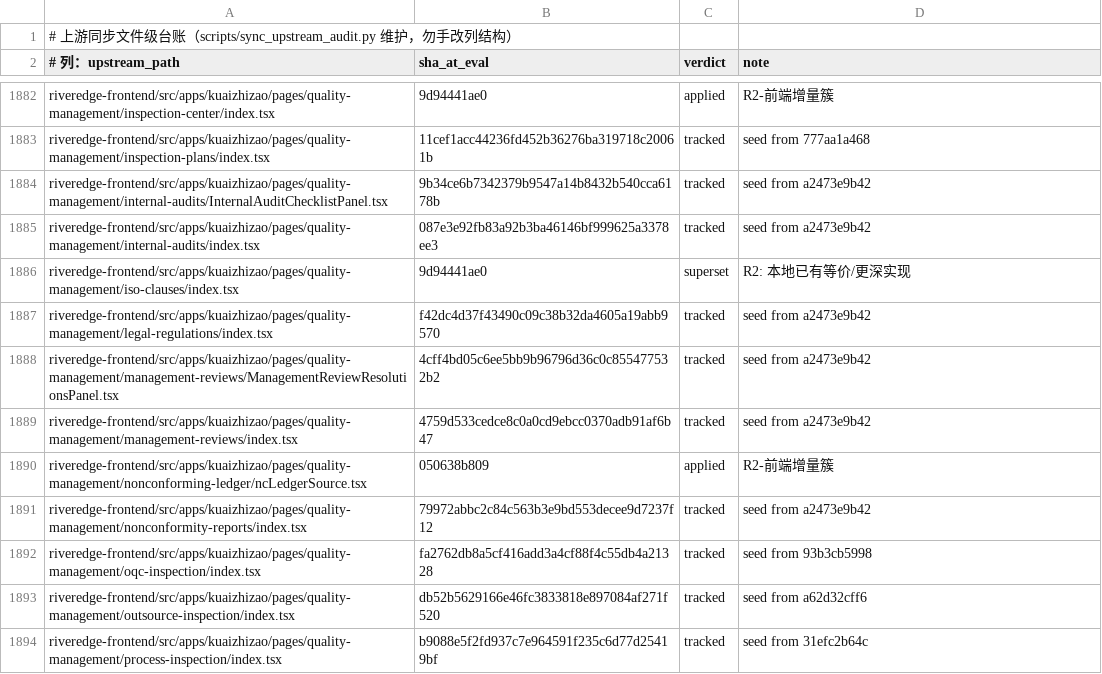
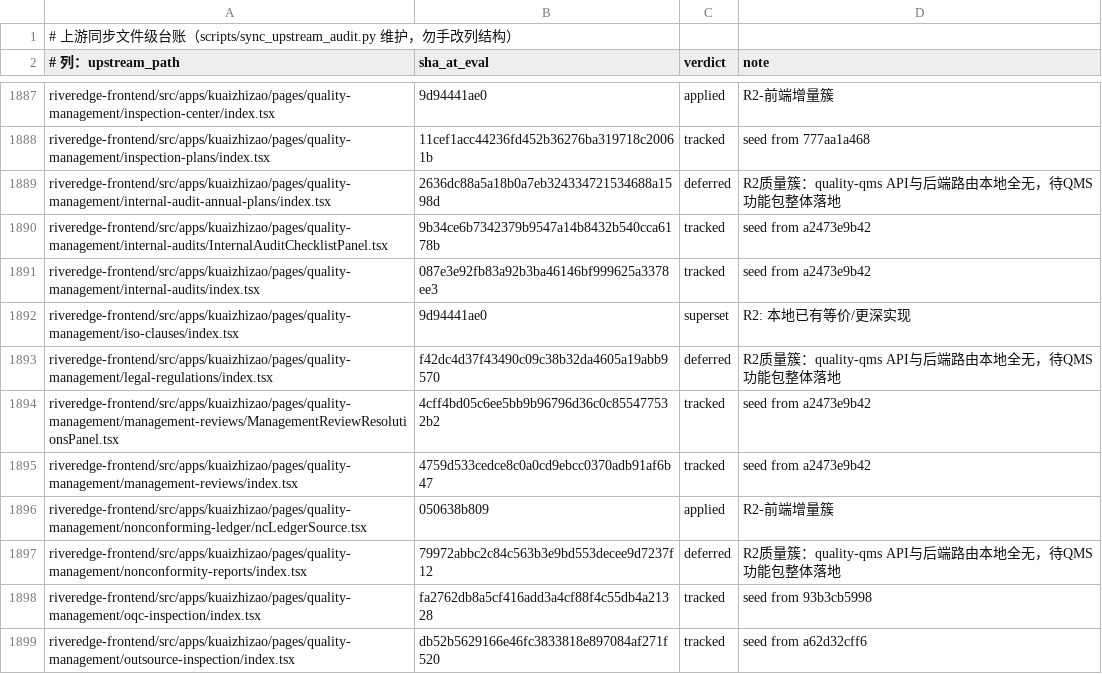
Before and after one commit to YZJ2016/kuaigeyun-mes, a TSV file: docs/上游同步-文件级台账.tsv, drawn as a sheet; only a part is shown, gaps mark what is left out; the shorter side is filled out with more unchanged rows; the diff covers the shown part only.

```diff
--- a/docs/上游同步-文件级台账.tsv
+++ b/docs/上游同步-文件级台账.tsv
@@ -1883,2 +1888,3 @@ riveredge-frontend/src/apps/kuaizhizao/pages/quality-management/inspection-cente
 riveredge-frontend/src/apps/kuaizhizao/pages/quality-management/inspection-plans/index.tsx	11cef1acc44236fd452b36276ba319718c20061b	tracked	seed from 777aa1a468
+riveredge-frontend/src/apps/kuaizhizao/pages/quality-management/internal-audit-annual-plans/index.tsx	2636dc88a5a18b0a7eb324334721534688a1598d	deferred	R2质量簇：quality-qms API与后端路由本地全无，待QMS功能包整体落地
 riveredge-frontend/src/apps/kuaizhizao/pages/quality-management/internal-audits/InternalAuditChecklistPanel.tsx	9b34ce6b7342379b9547a14b8432b540cca6178b	tracked	seed from a2473e9b42
@@ -1886,3 +1892,3 @@ riveredge-frontend/src/apps/kuaizhizao/pages/quality-management/internal-audits/
 riveredge-frontend/src/apps/kuaizhizao/pages/quality-management/iso-clauses/index.tsx	9d94441ae0	superset	R2: 本地已有等价/更深实现
-riveredge-frontend/src/apps/kuaizhizao/pages/quality-management/legal-regulations/index.tsx	f42dc4d37f43490c09c38b32da4605a19abb9570	tracked	seed from a2473e9b42
+riveredge-frontend/src/apps/kuaizhizao/pages/quality-management/legal-regulations/index.tsx	f42dc4d37f43490c09c38b32da4605a19abb9570	deferred	R2质量簇：quality-qms API与后端路由本地全无，待QMS功能包整体落地
 riveredge-frontend/src/apps/kuaizhizao/pages/quality-management/management-reviews/ManagementReviewResolutionsPanel.tsx	4cff4bd05c6ee5bb9b96796d36c0c855477532b2	tracked	seed from a2473e9b42
@@ -1890,3 +1896,3 @@ riveredge-frontend/src/apps/kuaizhizao/pages/quality-management/management-revie
 riveredge-frontend/src/apps/kuaizhizao/pages/quality-management/nonconforming-ledger/ncLedgerSource.tsx	050638b809	applied	R2-前端增量簇
-riveredge-frontend/src/apps/kuaizhizao/pages/quality-management/nonconformity-reports/index.tsx	79972abbc2c84c563b3e9bd553decee9d7237f12	tracked	seed from a2473e9b42
+riveredge-frontend/src/apps/kuaizhizao/pages/quality-management/nonconformity-reports/index.tsx	79972abbc2c84c563b3e9bd553decee9d7237f12	deferred	R2质量簇：quality-qms API与后端路由本地全无，待QMS功能包整体落地
 riveredge-frontend/src/apps/kuaizhizao/pages/quality-management/oqc-inspection/index.tsx	fa2762db8a5cf416add3a4cf88f4c55db4a21328	tracked	seed from 93b3cb5998
```
Also changed, not shown: 8 added rows and 44 edited cells elsewhere in this file, 10 other files.
